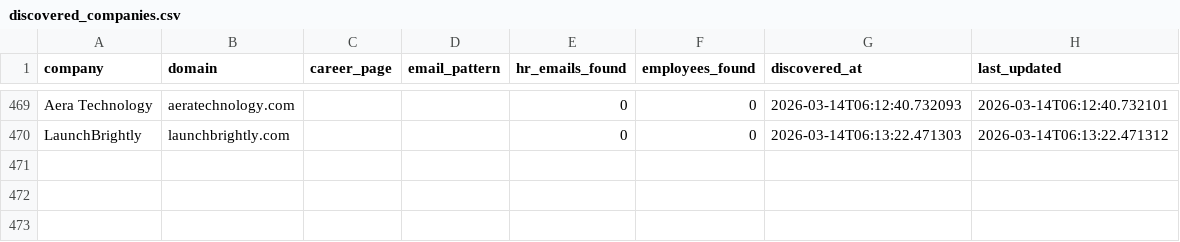
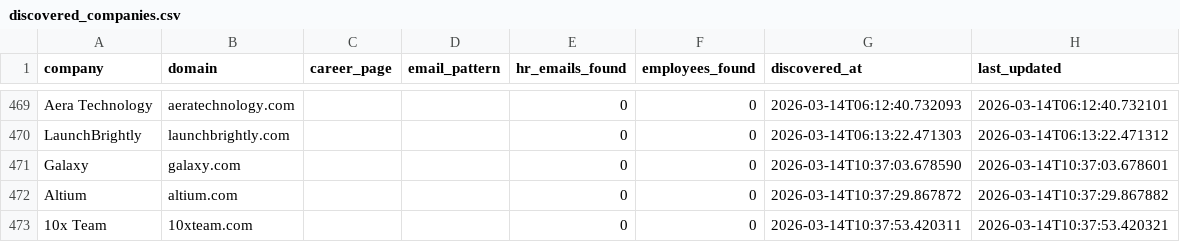
Before and after one commit to githubajaydhage/autoapply-resume-automation, a CSV file: data/discovered_companies.csv, drawn as a sheet; only a part is shown, gaps mark what is left out; the diff names each change by its address in the sheet, - before the commit and + after, or states it on an @@ line.

```diff
--- a/data/discovered_companies.csv
+++ b/data/discovered_companies.csv
+row 471: Galaxy | galaxy.com |  |  | 0 | 0 | 2026-03-14T10:37:03.678590 | 2026-03-14T10:37:03.678601
+row 472: Altium | altium.com |  |  | 0 | 0 | 2026-03-14T10:37:29.867872 | 2026-03-14T10:37:29.867882
+row 473: 10x Team | 10xteam.com |  |  | 0 | 0 | 2026-03-14T10:37:53.420311 | 2026-03-14T10:37:53.420321
```
Also changed, not shown: data/sent_emails_log.csv.
